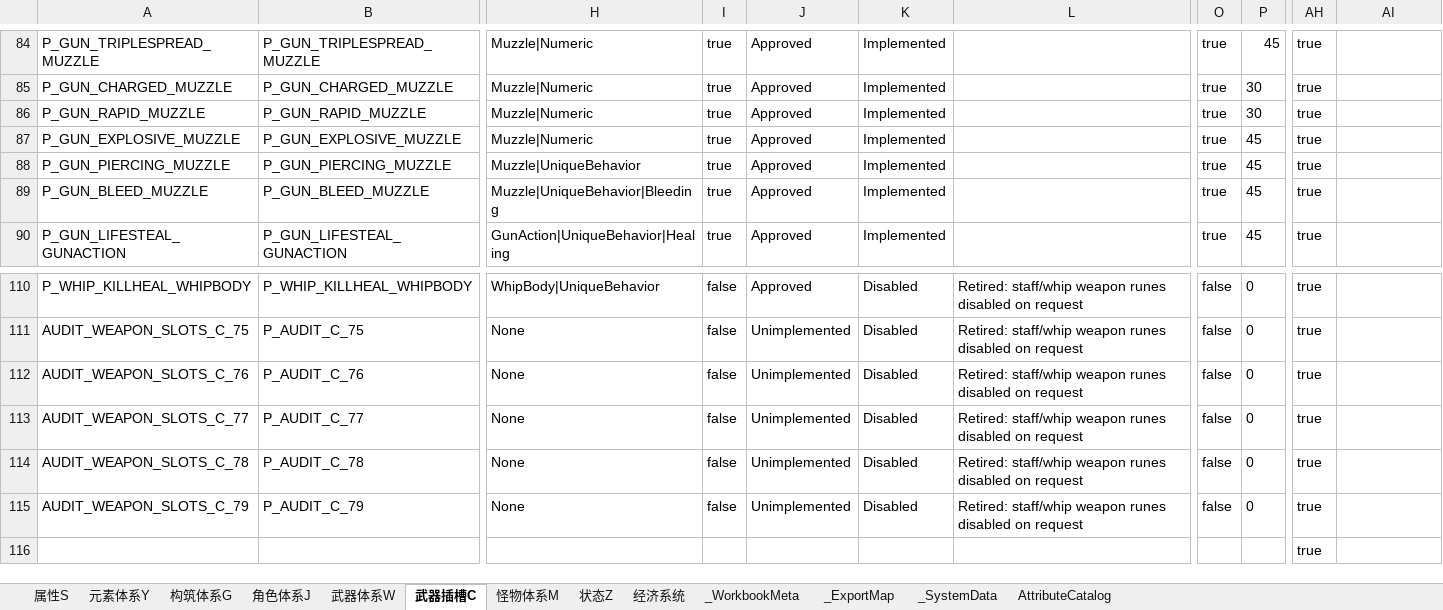
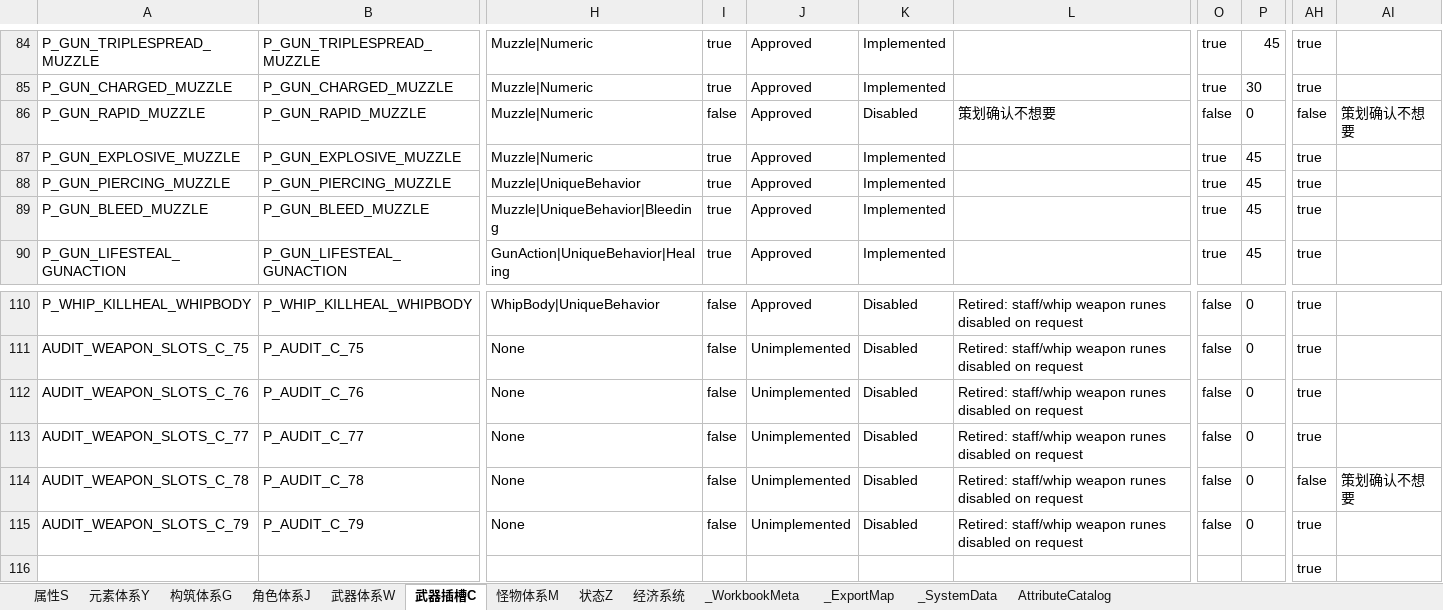
Before and after one commit to lyouduan/ReEcho, an Excel workbook: Design/Data/ReEchoData.xlsx, sheet 武器插槽C, drawn as a sheet; only a part is shown, gaps mark what is left out; values as stored, in another font and other column widths than the file's, no borders; table styles not drawn; the diff names each change by its address in the sheet, - before the commit and + after, or states it on an @@ line.

Commit message:
[PROGRAMMER] Plan76: retire 连发枪口 in 开普勒 source + regenerate CSVs
Disable P_GUN_RAPID_MUZZLE (Enabled=false, ImplementationStatus=Disabled, ShopEnabled=false, ShopPrice=0, DisabledReason=策划确认不想要) in ReEchoData.xlsx 武器插槽C; sync regenerates parts.csv / part_effects.csv. Refresh prebuilt binaries from -FullRebuild.

```diff
--- a/Design/Data/ReEchoData.xlsx (sheet 武器插槽C)
+++ b/Design/Data/ReEchoData.xlsx (sheet 武器插槽C)
-I86: true
+I86: false
-K86: Implemented
+K86: Disabled
-L86: (empty)
+L86: 策划确认不想要
-O86: true
+O86: false
-P86: 30
+P86: 0
-AH86: true
+AH86: false
-AI86: (empty)
+AI86: 策划确认不想要
-AH114: true
+AH114: false
-AI114: (empty)
+AI114: 策划确认不想要
```
Also changed, not shown: 10 other files.
